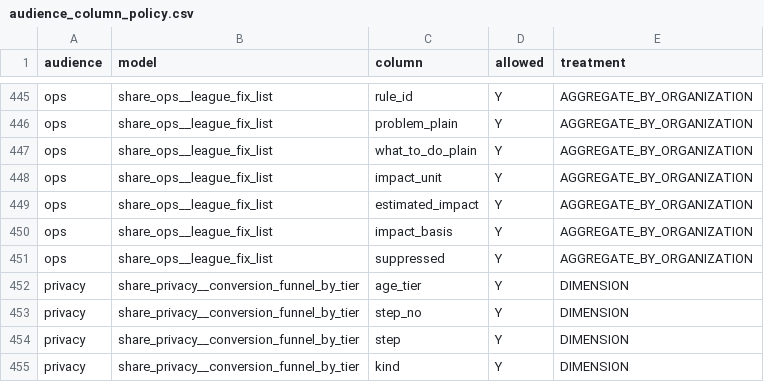
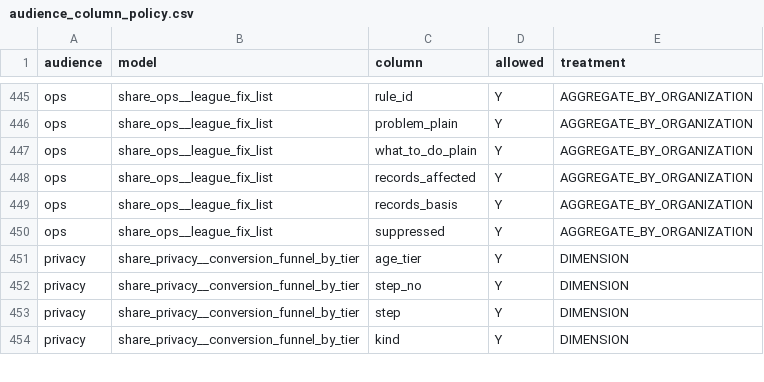
Before and after one commit to anna-malakhova-anna/football-project-next-gen, a CSV file: dbt/seeds/audience_column_policy.csv, drawn as a sheet; only a part is shown, gaps mark what is left out.

```diff
--- a/dbt/seeds/audience_column_policy.csv
+++ b/dbt/seeds/audience_column_policy.csv
@@ -447,5 +447,4 @@ ops,share_ops__league_fix_list,problem_plain,Y,AGGREGATE_BY_ORGANIZATION
 ops,share_ops__league_fix_list,what_to_do_plain,Y,AGGREGATE_BY_ORGANIZATION
-ops,share_ops__league_fix_list,impact_unit,Y,AGGREGATE_BY_ORGANIZATION
-ops,share_ops__league_fix_list,estimated_impact,Y,AGGREGATE_BY_ORGANIZATION
-ops,share_ops__league_fix_list,impact_basis,Y,AGGREGATE_BY_ORGANIZATION
+ops,share_ops__league_fix_list,records_affected,Y,AGGREGATE_BY_ORGANIZATION
+ops,share_ops__league_fix_list,records_basis,Y,AGGREGATE_BY_ORGANIZATION
 ops,share_ops__league_fix_list,suppressed,Y,AGGREGATE_BY_ORGANIZATION
```
Also changed, not shown: dbt/seeds/dq_dimensions.csv, dbt/seeds/product_roadmap.csv, 42 other files.
